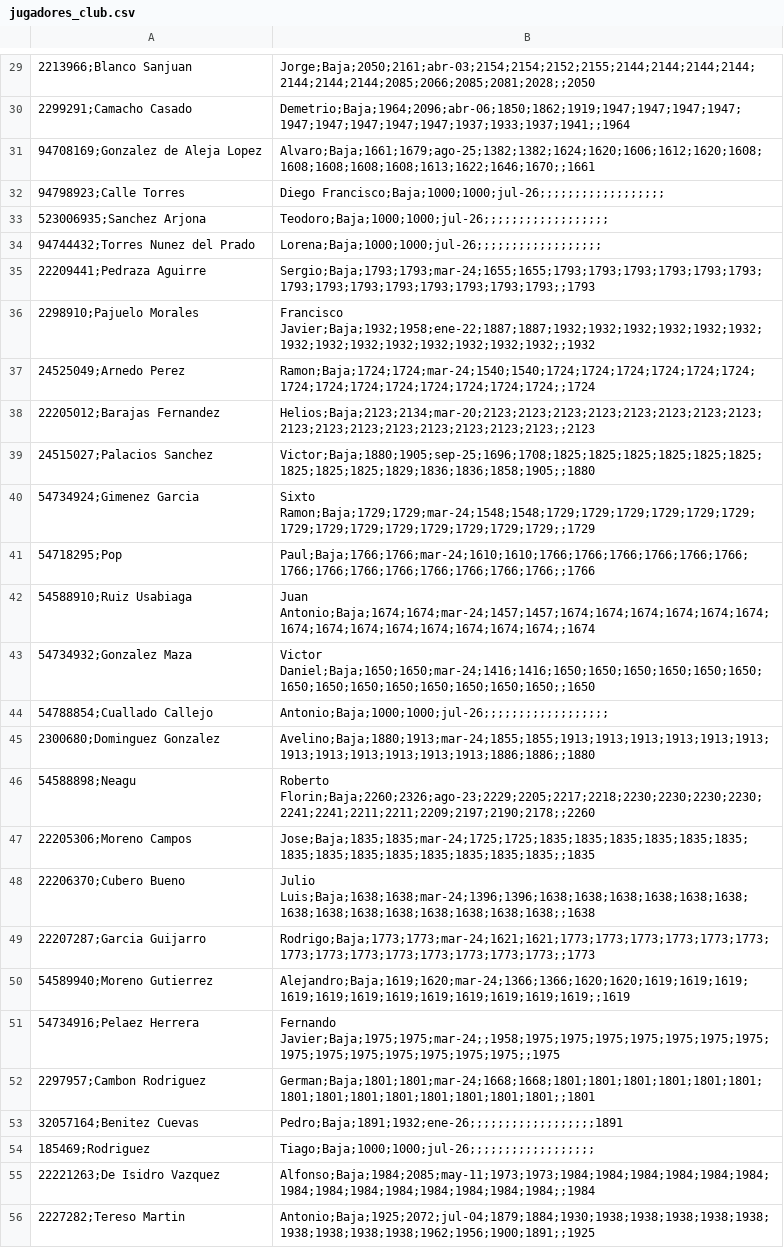
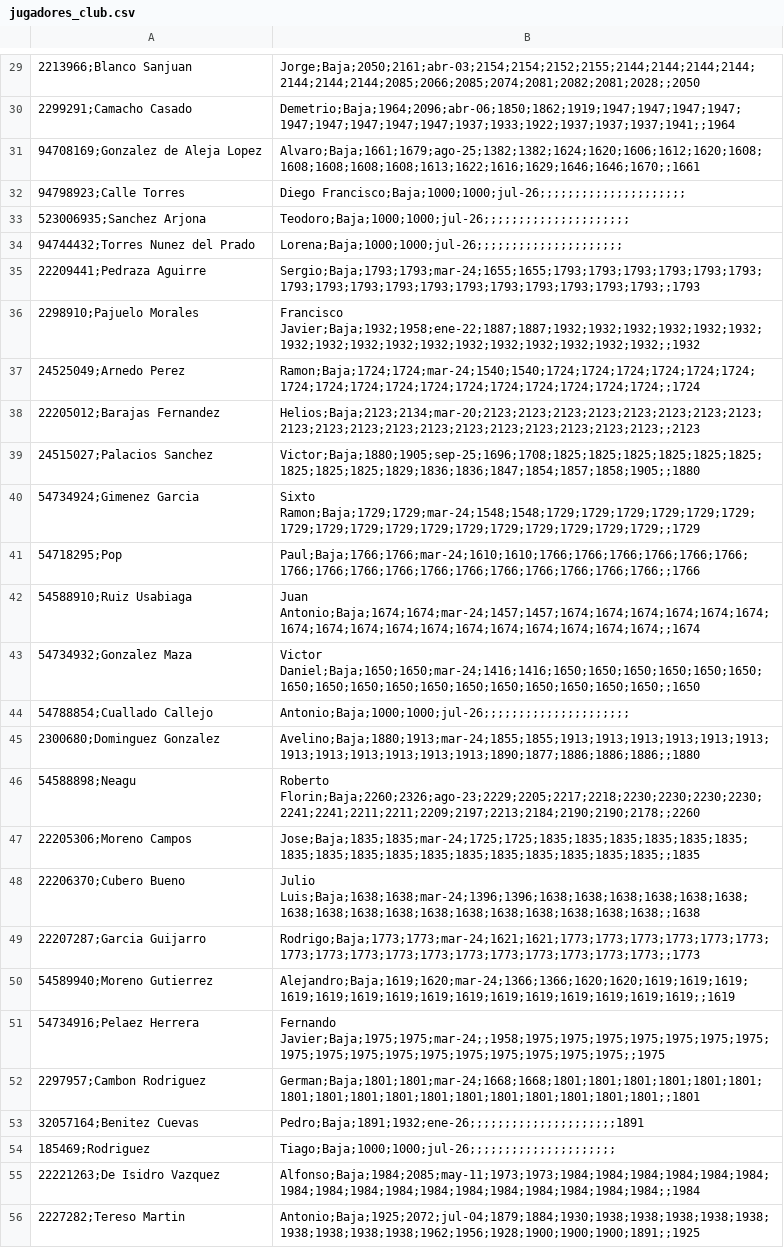
Before and after one commit to SUPREMOCOC/ranking-ajedrez-club, a CSV file: jugadores_club.csv, drawn as a sheet; only a part is shown, gaps mark what is left out; the diff covers the shown part only; the diff names each change by its address in the sheet, - before the commit and + after, or states it on an @@ line.

```diff
--- a/jugadores_club.csv
+++ b/jugadores_club.csv
-B29: Jorge;Baja;2050;2161;abr-03;2154;2154;2152;2155;2144;2144;2144;2144;2144;2144;2144;2085;2066;2085;2081;2028;;2050
+B29: Jorge;Baja;2050;2161;abr-03;2154;2154;2152;2155;2144;2144;2144;2144;2144;2144;2144;2085;2066;2085;2074;2081;2082;2081;2028;;2050
-B30: Demetrio;Baja;1964;2096;abr-06;1850;1862;1919;1947;1947;1947;1947;1947;1947;1947;1947;1947;1937;1933;1937;1941;;1964
+B30: Demetrio;Baja;1964;2096;abr-06;1850;1862;1919;1947;1947;1947;1947;1947;1947;1947;1947;1947;1937;1933;1922;1937;1937;1937;1941;;1964
-B31: Alvaro;Baja;1661;1679;ago-25;1382;1382;1624;1620;1606;1612;1620;1608;1608;1608;1608;1608;1613;1622;1646;1670;;1661
+B31: Alvaro;Baja;1661;1679;ago-25;1382;1382;1624;1620;1606;1612;1620;1608;1608;1608;1608;1608;1613;1622;1616;1629;1646;1646;1670;;1661
-B32: Diego Francisco;Baja;1000;1000;jul-26;;;;;;;;;;;;;;;;;;
+B32: Diego Francisco;Baja;1000;1000;jul-26;;;;;;;;;;;;;;;;;;;;;
-B33: Teodoro;Baja;1000;1000;jul-26;;;;;;;;;;;;;;;;;;
+B33: Teodoro;Baja;1000;1000;jul-26;;;;;;;;;;;;;;;;;;;;;
-B34: Lorena;Baja;1000;1000;jul-26;;;;;;;;;;;;;;;;;;
+B34: Lorena;Baja;1000;1000;jul-26;;;;;;;;;;;;;;;;;;;;;
-B35: Sergio;Baja;1793;1793;mar-24;1655;1655;1793;1793;1793;1793;1793;1793;1793;1793;1793;1793;1793;1793;1793;1793;;1793
+B35: Sergio;Baja;1793;1793;mar-24;1655;1655;1793;1793;1793;1793;1793;1793;1793;1793;1793;1793;1793;1793;1793;1793;1793;1793;1793;;1793
-B36: Francisco Javier;Baja;1932;1958;ene-22;1887;1887;1932;1932;1932;1932;1932;1932;1932;1932;1932;1932;1932;1932;1932;1932;;1932
+B36: Francisco Javier;Baja;1932;1958;ene-22;1887;1887;1932;1932;1932;1932;1932;1932;1932;1932;1932;1932;1932;1932;1932;1932;1932;1932;1932;;1932
-B37: Ramon;Baja;1724;1724;mar-24;1540;1540;1724;1724;1724;1724;1724;1724;1724;1724;1724;1724;1724;1724;1724;1724;;1724
+B37: Ramon;Baja;1724;1724;mar-24;1540;1540;1724;1724;1724;1724;1724;1724;1724;1724;1724;1724;1724;1724;1724;1724;1724;1724;1724;;1724
-B38: Helios;Baja;2123;2134;mar-20;2123;2123;2123;2123;2123;2123;2123;2123;2123;2123;2123;2123;2123;2123;2123;2123;;2123
+B38: Helios;Baja;2123;2134;mar-20;2123;2123;2123;2123;2123;2123;2123;2123;2123;2123;2123;2123;2123;2123;2123;2123;2123;2123;2123;;2123
-B39: Victor;Baja;1880;1905;sep-25;1696;1708;1825;1825;1825;1825;1825;1825;1825;1825;1825;1829;1836;1836;1858;1905;;1880
+B39: Victor;Baja;1880;1905;sep-25;1696;1708;1825;1825;1825;1825;1825;1825;1825;1825;1825;1829;1836;1836;1847;1854;1857;1858;1905;;1880
-B40: Sixto Ramon;Baja;1729;1729;mar-24;1548;1548;1729;1729;1729;1729;1729;1729;1729;1729;1729;1729;1729;1729;1729;1729;;1729
+B40: Sixto Ramon;Baja;1729;1729;mar-24;1548;1548;1729;1729;1729;1729;1729;1729;1729;1729;1729;1729;1729;1729;1729;1729;1729;1729;1729;;1729
-B41: Paul;Baja;1766;1766;mar-24;1610;1610;1766;1766;1766;1766;1766;1766;1766;1766;1766;1766;1766;1766;1766;1766;;1766
+B41: Paul;Baja;1766;1766;mar-24;1610;1610;1766;1766;1766;1766;1766;1766;1766;1766;1766;1766;1766;1766;1766;1766;1766;1766;1766;;1766
-B42: Juan Antonio;Baja;1674;1674;mar-24;1457;1457;1674;1674;1674;1674;1674;1674;1674;1674;1674;1674;1674;1674;1674;1674;;1674
+B42: Juan Antonio;Baja;1674;1674;mar-24;1457;1457;1674;1674;1674;1674;1674;1674;1674;1674;1674;1674;1674;1674;1674;1674;1674;1674;1674;;1674
-B43: Victor Daniel;Baja;1650;1650;mar-24;1416;1416;1650;1650;1650;1650;1650;1650;1650;1650;1650;1650;1650;1650;1650;1650;;1650
+B43: Victor Daniel;Baja;1650;1650;mar-24;1416;1416;1650;1650;1650;1650;1650;1650;1650;1650;1650;1650;1650;1650;1650;1650;1650;1650;1650;;1650
-B44: Antonio;Baja;1000;1000;jul-26;;;;;;;;;;;;;;;;;;
+B44: Antonio;Baja;1000;1000;jul-26;;;;;;;;;;;;;;;;;;;;;
-B45: Avelino;Baja;1880;1913;mar-24;1855;1855;1913;1913;1913;1913;1913;1913;1913;1913;1913;1913;1913;1913;1886;1886;;1880
+B45: Avelino;Baja;1880;1913;mar-24;1855;1855;1913;1913;1913;1913;1913;1913;1913;1913;1913;1913;1913;1913;1890;1877;1886;1886;1886;;1880
-B46: Roberto Florin;Baja;2260;2326;ago-23;2229;2205;2217;2218;2230;2230;2230;2230;2241;2241;2211;2211;2209;2197;2190;2178;;2260
+B46: Roberto Florin;Baja;2260;2326;ago-23;2229;2205;2217;2218;2230;2230;2230;2230;2241;2241;2211;2211;2209;2197;2213;2184;2190;2190;2178;;2260
-B47: Jose;Baja;1835;1835;mar-24;1725;1725;1835;1835;1835;1835;1835;1835;1835;1835;1835;1835;1835;1835;1835;1835;;1835
+B47: Jose;Baja;1835;1835;mar-24;1725;1725;1835;1835;1835;1835;1835;1835;1835;1835;1835;1835;1835;1835;1835;1835;1835;1835;1835;;1835
-B48: Julio Luis;Baja;1638;1638;mar-24;1396;1396;1638;1638;1638;1638;1638;1638;1638;1638;1638;1638;1638;1638;1638;1638;;1638
+B48: Julio Luis;Baja;1638;1638;mar-24;1396;1396;1638;1638;1638;1638;1638;1638;1638;1638;1638;1638;1638;1638;1638;1638;1638;1638;1638;;1638
-B49: Rodrigo;Baja;1773;1773;mar-24;1621;1621;1773;1773;1773;1773;1773;1773;1773;1773;1773;1773;1773;1773;1773;1773;;1773
+B49: Rodrigo;Baja;1773;1773;mar-24;1621;1621;1773;1773;1773;1773;1773;1773;1773;1773;1773;1773;1773;1773;1773;1773;1773;1773;1773;;1773
-B50: Alejandro;Baja;1619;1620;mar-24;1366;1366;1620;1620;1619;1619;1619;1619;1619;1619;1619;1619;1619;1619;1619;1619;;1619
+B50: Alejandro;Baja;1619;1620;mar-24;1366;1366;1620;1620;1619;1619;1619;1619;1619;1619;1619;1619;1619;1619;1619;1619;1619;1619;1619;;1619
-B51: Fernando Javier;Baja;1975;1975;mar-24;;1958;1975;1975;1975;1975;1975;1975;1975;1975;1975;1975;1975;1975;1975;1975;;1975
+B51: Fernando Javier;Baja;1975;1975;mar-24;;1958;1975;1975;1975;1975;1975;1975;1975;1975;1975;1975;1975;1975;1975;1975;1975;1975;1975;;1975
-B52: German;Baja;1801;1801;mar-24;1668;1668;1801;1801;1801;1801;1801;1801;1801;1801;1801;1801;1801;1801;1801;1801;;1801
+B52: German;Baja;1801;1801;mar-24;1668;1668;1801;1801;1801;1801;1801;1801;1801;1801;1801;1801;1801;1801;1801;1801;1801;1801;1801;;1801
-B53: Pedro;Baja;1891;1932;ene-26;;;;;;;;;;;;;;;;;;1891
+B53: Pedro;Baja;1891;1932;ene-26;;;;;;;;;;;;;;;;;;;;;1891
-B54: Tiago;Baja;1000;1000;jul-26;;;;;;;;;;;;;;;;;;
+B54: Tiago;Baja;1000;1000;jul-26;;;;;;;;;;;;;;;;;;;;;
-B55: Alfonso;Baja;1984;2085;may-11;1973;1973;1984;1984;1984;1984;1984;1984;1984;1984;1984;1984;1984;1984;1984;1984;;1984
+B55: Alfonso;Baja;1984;2085;may-11;1973;1973;1984;1984;1984;1984;1984;1984;1984;1984;1984;1984;1984;1984;1984;1984;1984;1984;1984;;1984
-B56: Antonio;Baja;1925;2072;jul-04;1879;1884;1930;1938;1938;1938;1938;1938;1938;1938;1938;1938;1962;1956;1900;1891;;1925
+B56: Antonio;Baja;1925;2072;jul-04;1879;1884;1930;1938;1938;1938;1938;1938;1938;1938;1938;1938;1962;1956;1928;1900;1900;1900;1891;;1925
```
Also changed, not shown: 50 edited cells elsewhere in this file, 3 other files.
